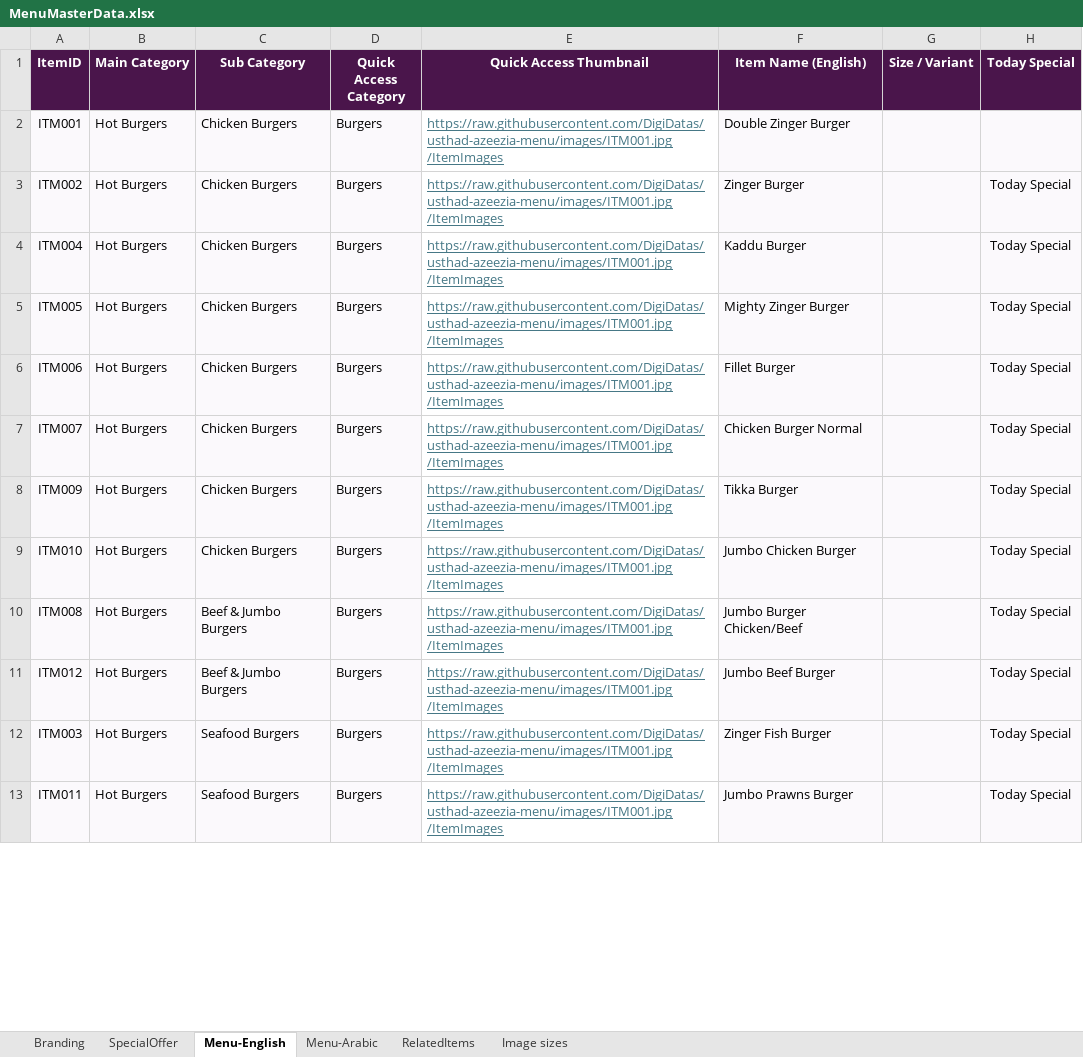
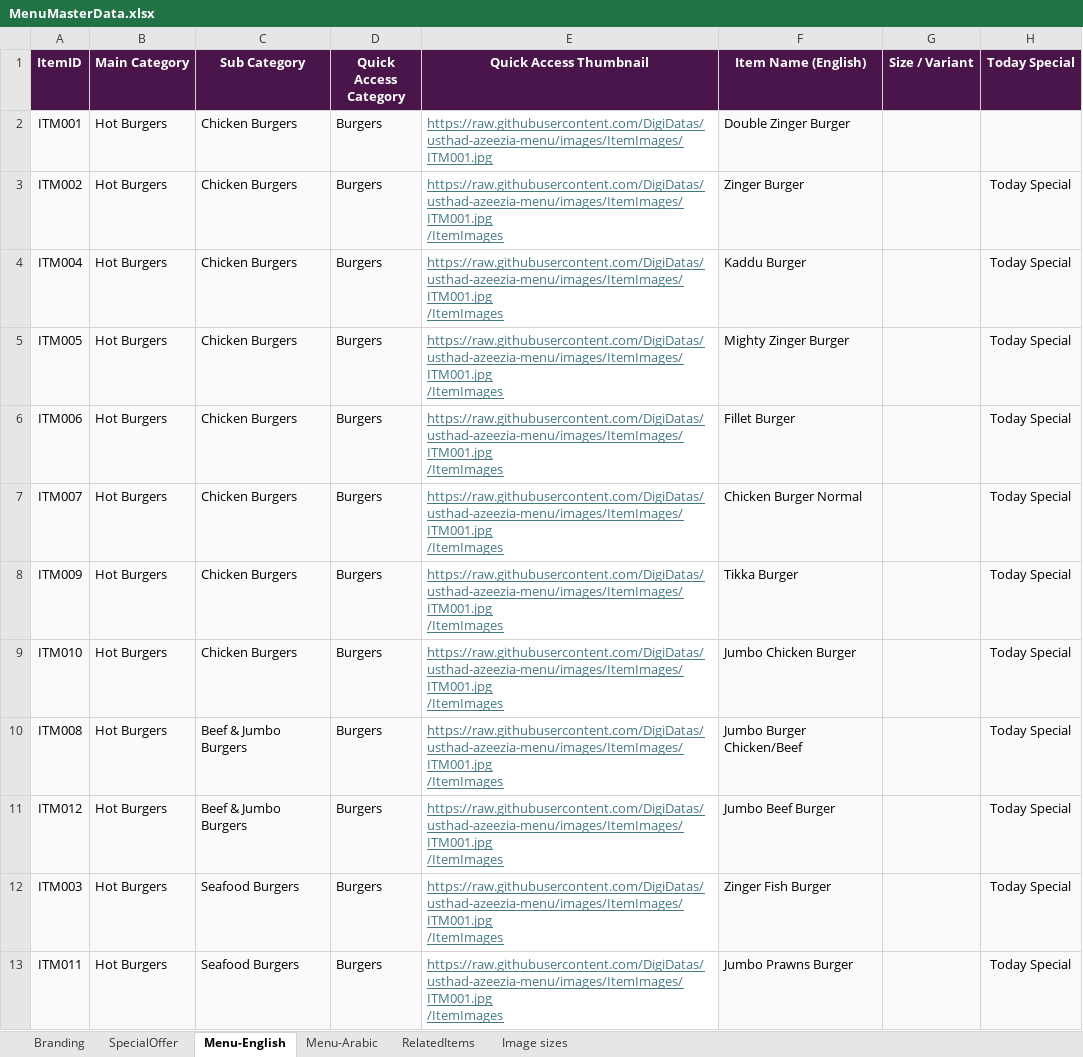
Before and after one commit to DigiDatas/usthad-azeezia-menu, an Excel workbook: MenuMasterData.xlsx, sheet Menu-English, drawn as a sheet; only a part is shown; values as stored, in another font and other column widths than the file's, no borders; ↵ is a line break in a cell; the diff covers the shown part only; the diff names each change by its address in the sheet, - before the commit and + after, or states it on an @@ line.

Commit message:
Add files via upload

```diff
--- a/MenuMasterData.xlsx (sheet Menu-English)
+++ b/MenuMasterData.xlsx (sheet Menu-English)
-E2 (Quick Access Thumbnail): https://raw.githubusercontent.com/DigiDatas/usthad-azeezia-menu/images/ITM001.jpg ↵ /ItemImages
+E2 (Quick Access Thumbnail): https://raw.githubusercontent.com/DigiDatas/usthad-azeezia-menu/images/ItemImages/ITM001.jpg
-E3:E13 (Quick Access Thumbnail): https://raw.githubusercontent.com/DigiDatas/usthad-azeezia-menu/images/ITM001.jpg ↵ /ItemImages
+E3:E13 (Quick Access Thumbnail): https://raw.githubusercontent.com/DigiDatas/usthad-azeezia-menu/images/ItemImages/ITM001.jpg ↵ /ItemImages
```
Also changed, not shown: 17 edited cells elsewhere in this sheet.
